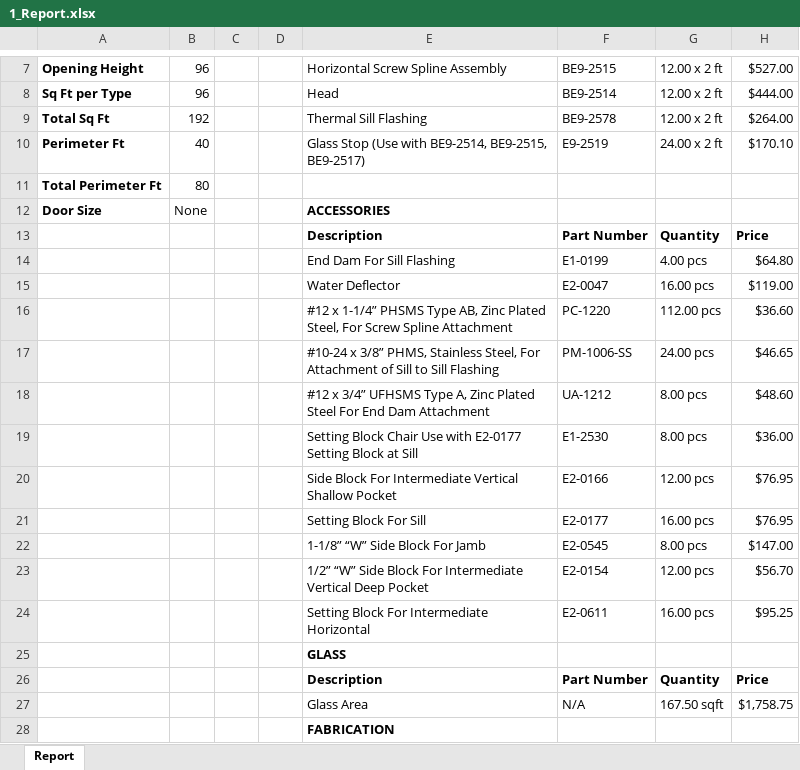
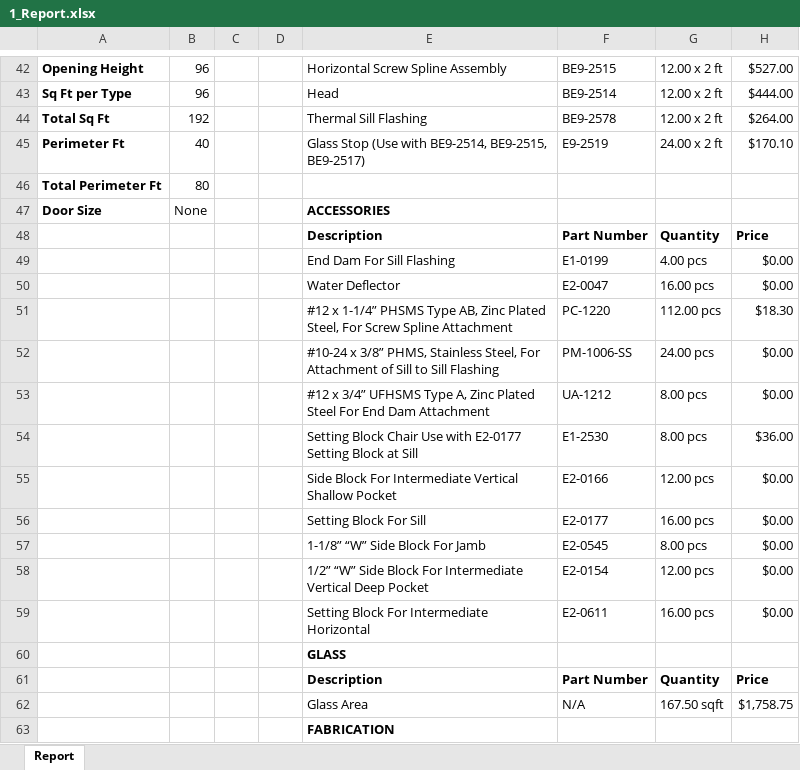
Before and after one commit to anthonyw298/Estimation, an Excel workbook: projects/1_Report.xlsx, sheet Report, drawn as a sheet; only a part is shown, gaps mark what is left out; values as stored, in another font and other column widths than the file's, no borders; addresses are those after the commit; the diff covers the shown part only; the diff names each change by its address in the sheet, - before the commit and + after, or states it on an @@ line.

```diff
--- a/projects/1_Report.xlsx (sheet Report)
+++ b/projects/1_Report.xlsx (sheet Report)
-H49: $64.80
+H49: $0.00
-H50: $119.00
+H50: $0.00
-H51: $36.60
+H51: $18.30
-H52: $46.65
+H52: $0.00
-H53: $48.60
+H53: $0.00
-H55:H56: $76.95
+H55:H56: $0.00
-H57: $147.00
+H57: $0.00
-H58: $56.70
+H58: $0.00
-H59: $95.25
+H59: $0.00
```
Also changed, not shown: 39 added rows, 4 removed rows and 69 edited cells elsewhere in this sheet, 2 other files.
